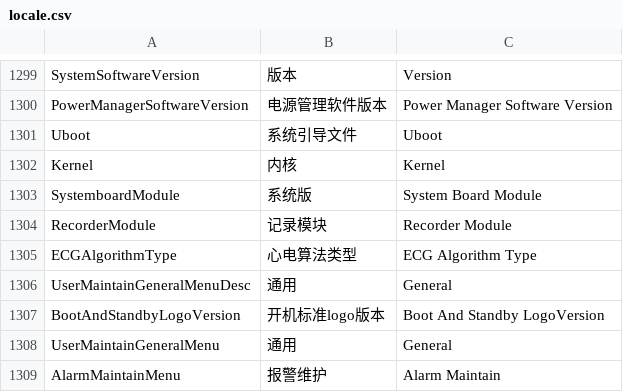
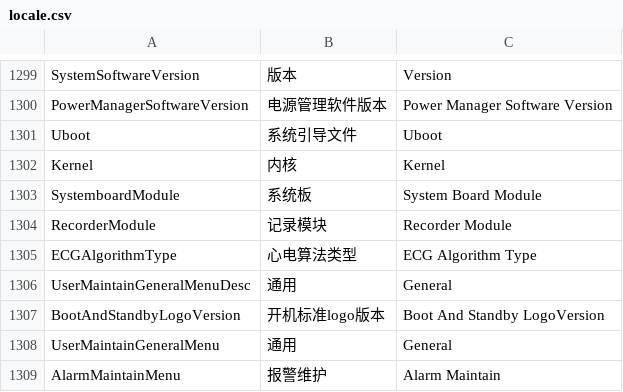
Before and after one commit to 519984307/Appciton, a CSV file: nPM/locale/locale.csv, drawn as a sheet; only a part is shown, gaps mark what is left out.

Commit message:
更新系统板字符串

```diff
--- a/nPM/locale/locale.csv
+++ b/nPM/locale/locale.csv
@@ -1302,3 +1302,3 @@ Uboot,系统引导文件,Uboot
 Kernel,内核,Kernel
-SystemboardModule,系统版,System Board Module
+SystemboardModule,系统板,System Board Module
 RecorderModule,记录模块,Recorder Module
```
